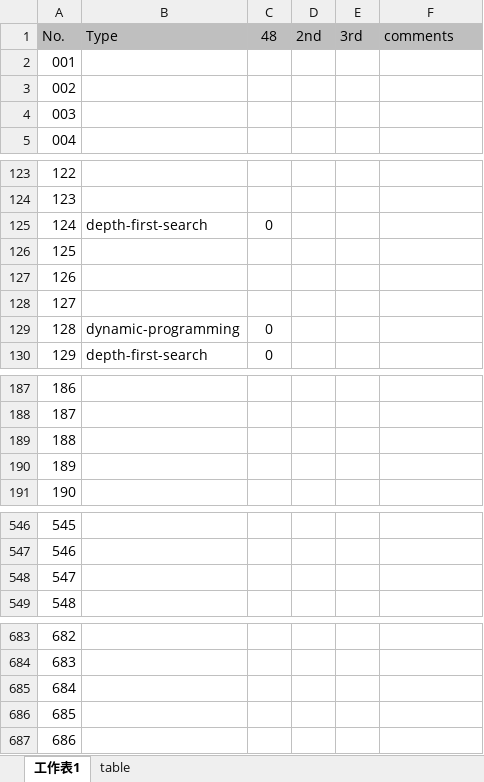
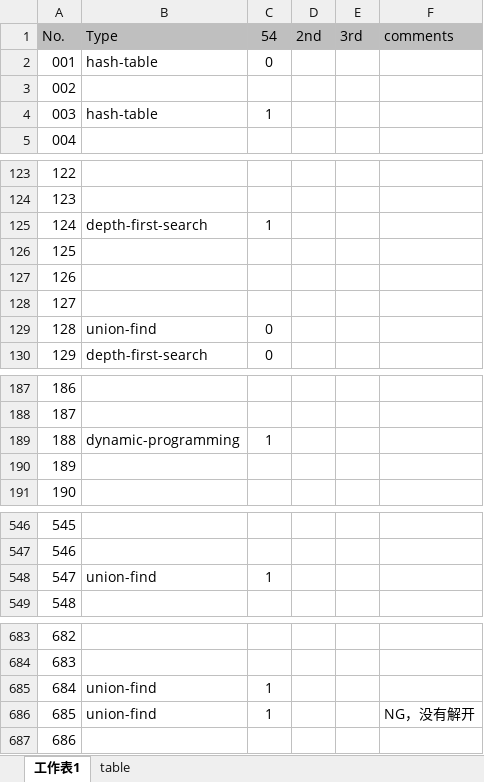
Before and after one commit to vkea95/TrainingStudio, an Excel workbook: src/main/java/leetcode/com/tag/Number_List.xlsx, sheet 工作表1, drawn as a sheet; only a part is shown, gaps mark what is left out; values as stored, in another font and other column widths than the file's, no borders; the diff names each change by its address in the sheet, - before the commit and + after, or states it on an @@ line.

```diff
--- a/src/main/java/leetcode/com/tag/Number_List.xlsx (sheet 工作表1)
+++ b/src/main/java/leetcode/com/tag/Number_List.xlsx (sheet 工作表1)
-C1: 48
+C1: 54
-B2: (empty)
+B2: hash-table
-C2: (empty)
+C2: 0
-B4: (empty)
+B4: hash-table
-C4: (empty)
+C4: 1
-C125: 0
+C125: 1
-B129: dynamic-programming
+B129: union-find
-B189: (empty)
+B189: dynamic-programming
-C189: (empty)
+C189: 1
-B548: (empty)
+B548: union-find
-C548: (empty)
+C548: 1
-B685:B686: (empty)
+B685:B686: union-find
-C685:C686: (empty)
+C685:C686: 1
-F686: (empty)
+F686: NG，没有解开
```
Also changed, not shown: 8 other files.
